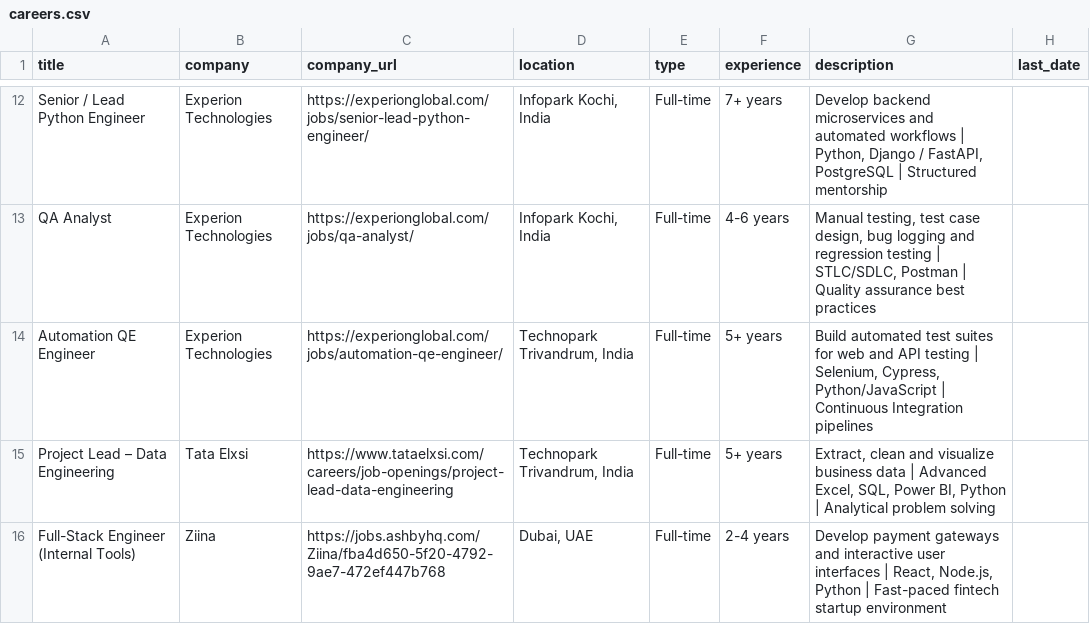
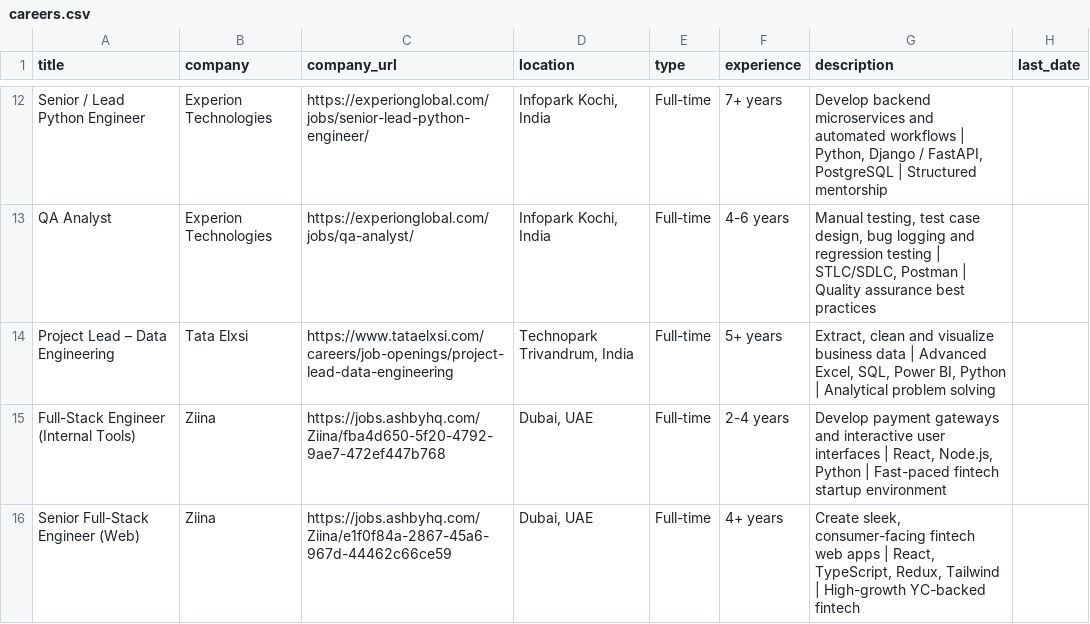
Before and after one commit to Acadeno-Technologies/Job-Alert-Platform-Original, a CSV file: careers.csv, drawn as a sheet; only a part is shown, gaps mark what is left out; the shorter side is filled out with more unchanged rows.

```diff
--- a/careers.csv
+++ b/careers.csv
@@ -13,3 +13,2 @@ Senior / Lead Python Engineer,Experion Technologies,https://experionglobal.com/j
 QA Analyst,Experion Technologies,https://experionglobal.com/jobs/qa-analyst/,"Infopark Kochi, India",Full-time,4-6 years,"Manual testing, test case design, bug logging and regression testing | STLC/SDLC, Postman | Quality assurance best practices",
-Automation QE Engineer,Experion Technologies,https://experionglobal.com/jobs/automation-qe-engineer/,"Technopark Trivandrum, India",Full-time,5+ years,"Build automated test suites for web and API testing | Selenium, Cypress, Python/JavaScript | Continuous Integration pipelines",
 Project Lead – Data Engineering,Tata Elxsi,https://www.tataelxsi.com/careers/job-openings/project-lead-data-engineering,"Technopark Trivandrum, India",Full-time,5+ years,"Extract, clean and visualize business data | Advanced Excel, SQL, Power BI, Python | Analytical problem solving",
```
Also changed, not shown: careers_auto.csv, 2 other files.
